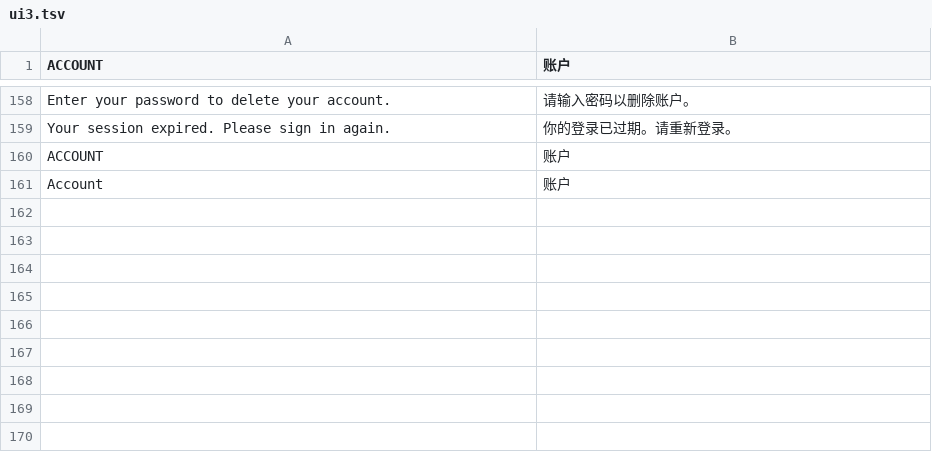
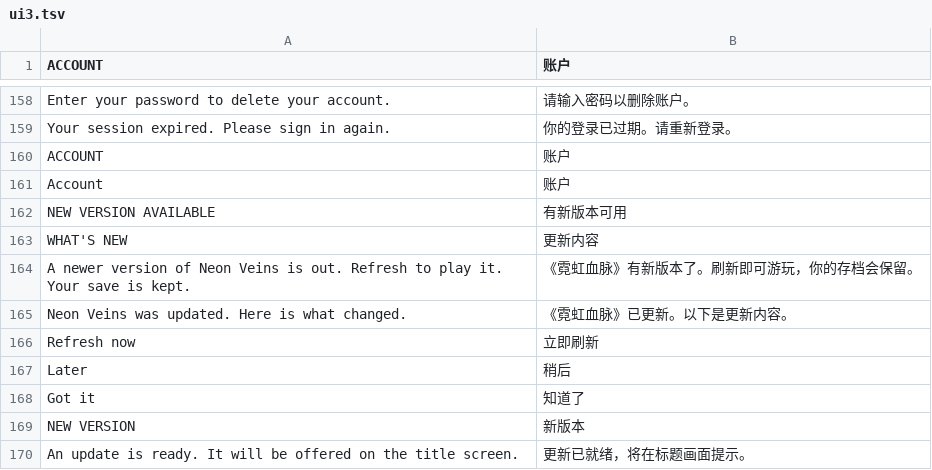
Before and after one commit to winsontian254-dotcom/NEON_VIENS, a TSV file: i18n/zh/ui3.tsv, drawn as a sheet; only a part is shown, gaps mark what is left out.

```diff
--- a/i18n/zh/ui3.tsv
+++ b/i18n/zh/ui3.tsv
@@ -161 +161,10 @@ ACCOUNT	账户
 Account	账户
+NEW VERSION AVAILABLE	有新版本可用
+WHAT'S NEW	更新内容
+A newer version of Neon Veins is out. Refresh to play it. Your save is kept.	《霓虹血脉》有新版本了。刷新即可游玩，你的存档会保留。
+Neon Veins was updated. Here is what changed.	《霓虹血脉》已更新。以下是更新内容。
+Refresh now	立即刷新
+Later	稍后
+Got it	知道了
+NEW VERSION	新版本
+An update is ready. It will be offered on the title screen.	更新已就绪，将在标题画面提示。
```
Also changed, not shown: 5 other files.
